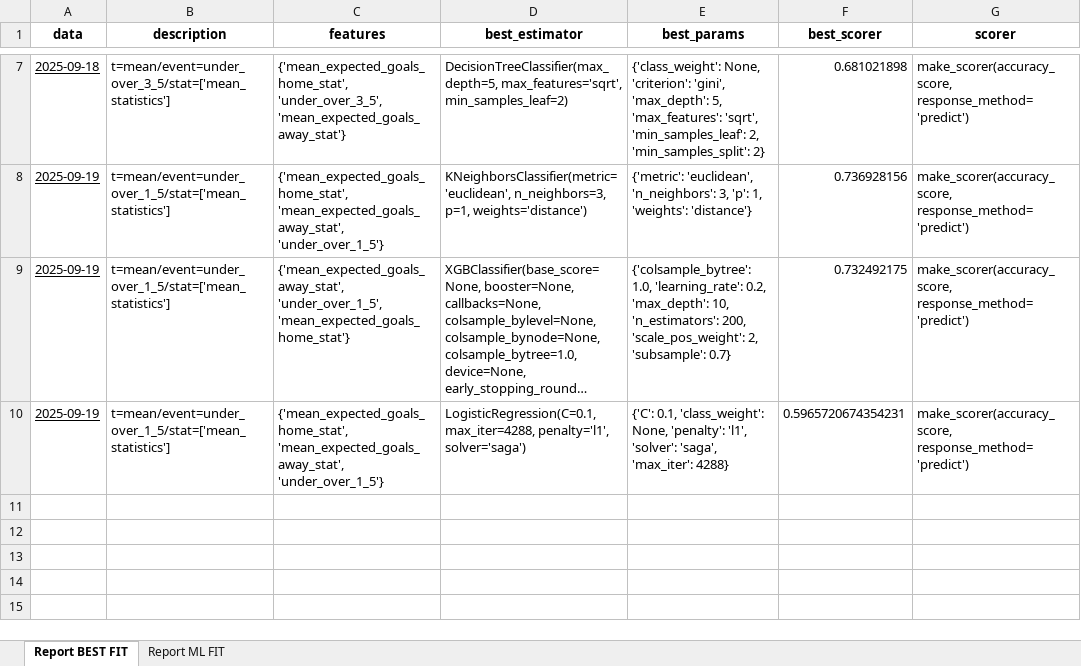
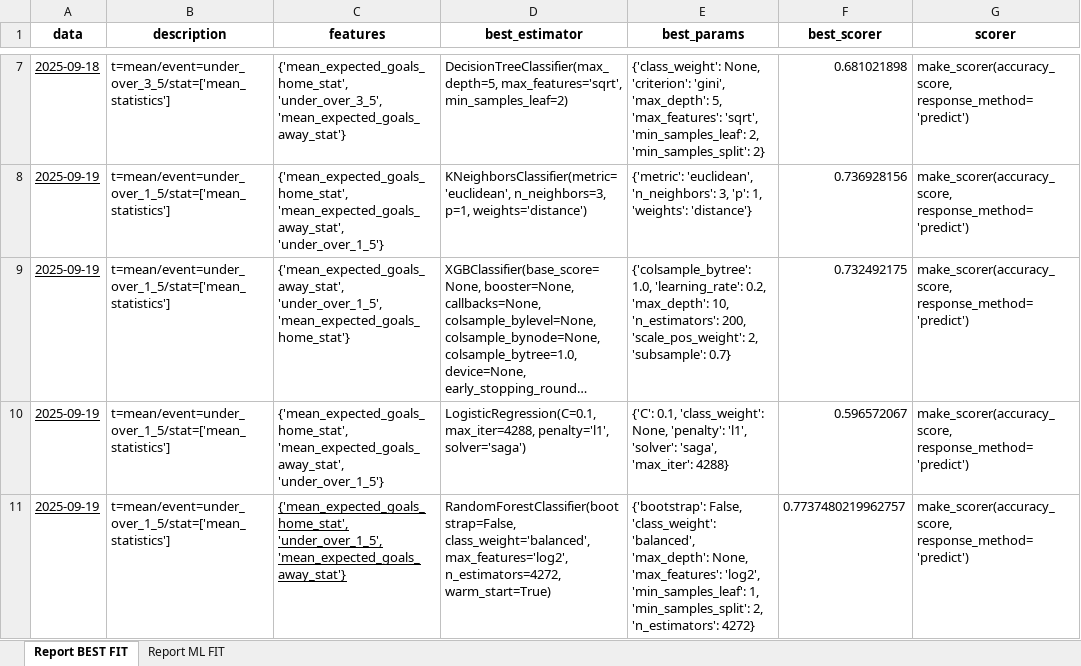
Before and after one commit to romy1992/ia_predict_soccer, an Excel workbook: src/service_ia/training/version_1/fit/report_fit_grid.xlsx, sheet Report BEST FIT, drawn as a sheet; only a part is shown, gaps mark what is left out; long unchanged cells end in …; values as stored, in another font and other column widths than the file's, no borders; ↵ is a line break in a cell; the diff names each change by its address in the sheet, - before the commit and + after, or states it on an @@ line.

```diff
--- a/src/service_ia/training/version_1/fit/report_fit_grid.xlsx (sheet Report BEST FIT)
+++ b/src/service_ia/training/version_1/fit/report_fit_grid.xlsx (sheet Report BEST FIT)
-F10 (best_scorer): 0.5965720674354231
+F10 (best_scorer): 0.596572067
+row 11: 2025-09-19 | t=mean/event=under_over_1_5/stat=['mean_statistics'] | {'mean_expected_goals_home_stat', 'under_over_1_5', 'mean_expected_goals_away_stat'} | RandomForestClassifier(bootstrap=False, class_weight='balanced', ↵ max_features='log2', n_estimators=4272, warm_start=True) | {'bootstrap': False, 'class_weight': 'balanced', 'max_depth': None, 'max_features': 'log2', 'min_samples_leaf': 1, 'min_samples_split': 2, 'n_estimators': 4272} | 0.7737480219962757 | make_scorer(accuracy_score, response_method='predict')
```
Also changed, not shown: sheet Report ML FIT, 1 other file.
